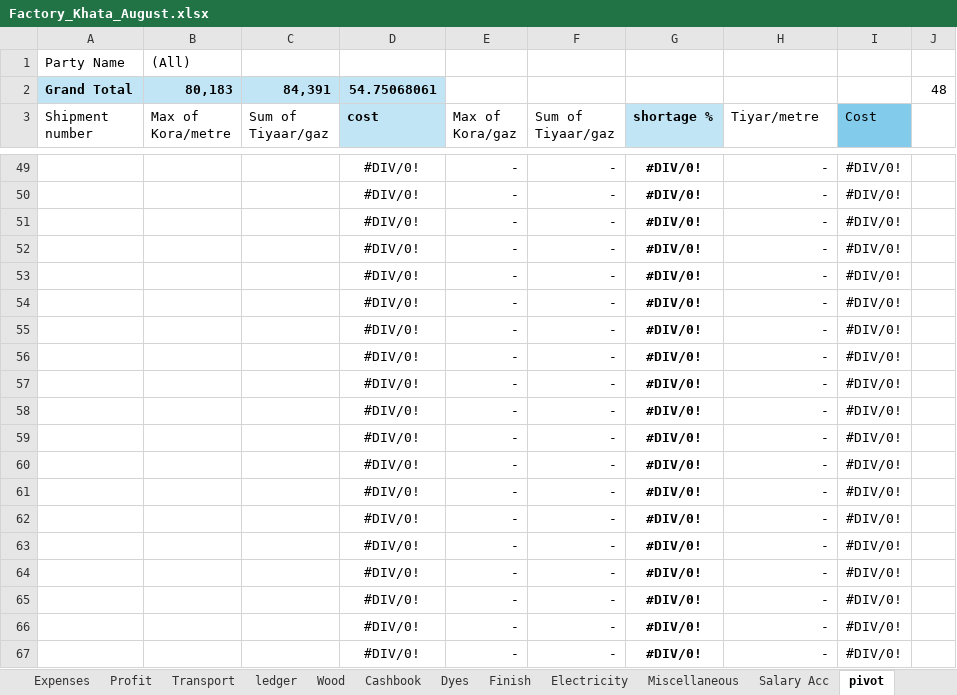
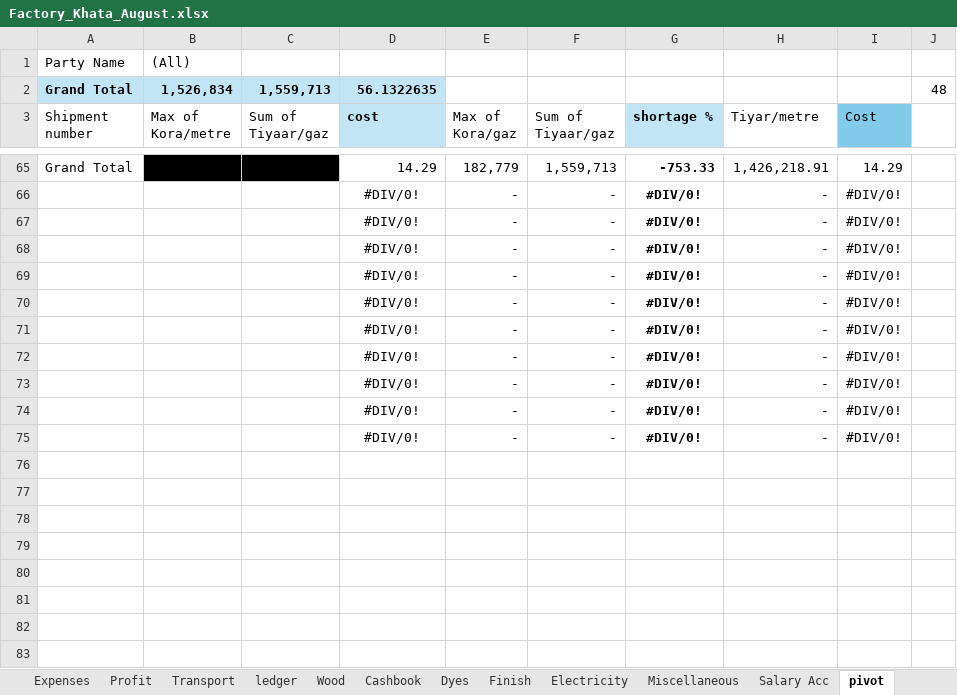
Before and after one commit to omerrazzaq4/Alhamd_dyeing, an Excel workbook: Factory_Khata_August.xlsx, sheet pivot, drawn as a sheet; only a part is shown, gaps mark what is left out; the shorter side is filled out with more unchanged rows; values as stored, in another font and other column widths than the file's, no borders; charts and pictures not drawn; removed rows and columns are numbered as before the commit, all else as after; the diff covers the shown part only; the diff names each change by its address in the sheet, - before the commit and + after, or states it on an @@ line.

Commit message:
Add files via upload

```diff
--- a/Factory_Khata_August.xlsx (sheet pivot)
+++ b/Factory_Khata_August.xlsx (sheet pivot)
-B2 (Max of Kora/metre): 80,183
+B2 (Max of Kora/metre): 1,526,834
-C2 (Sum of Tiyaar/gaz): 84,391
+C2 (Sum of Tiyaar/gaz): 1,559,713
-D2 (cost): 54.75068061
+D2 (cost): 56.1322635
-row 49:  |  |  | #DIV/0! | - | - | #DIV/0! | - | #DIV/0!
-row 50:  |  |  | #DIV/0! | - | - | #DIV/0! | - | #DIV/0!
-row 51:  |  |  | #DIV/0! | - | - | #DIV/0! | - | #DIV/0!
-row 52:  |  |  | #DIV/0! | - | - | #DIV/0! | - | #DIV/0!
-row 53:  |  |  | #DIV/0! | - | - | #DIV/0! | - | #DIV/0!
-row 54:  |  |  | #DIV/0! | - | - | #DIV/0! | - | #DIV/0!
-row 55:  |  |  | #DIV/0! | - | - | #DIV/0! | - | #DIV/0!
-row 56:  |  |  | #DIV/0! | - | - | #DIV/0! | - | #DIV/0!
-row 57:  |  |  | #DIV/0! | - | - | #DIV/0! | - | #DIV/0!
-row 58:  |  |  | #DIV/0! | - | - | #DIV/0! | - | #DIV/0!
-row 59:  |  |  | #DIV/0! | - | - | #DIV/0! | - | #DIV/0!
-row 60:  |  |  | #DIV/0! | - | - | #DIV/0! | - | #DIV/0!
-row 61:  |  |  | #DIV/0! | - | - | #DIV/0! | - | #DIV/0!
-row 62:  |  |  | #DIV/0! | - | - | #DIV/0! | - | #DIV/0!
-row 63:  |  |  | #DIV/0! | - | - | #DIV/0! | - | #DIV/0!
-row 64:  |  |  | #DIV/0! | - | - | #DIV/0! | - | #DIV/0!
-row 65:  |  |  | #DIV/0! | - | - | #DIV/0! | - | #DIV/0!
+row 65: Grand Total | 167,135 | 1,559,713 | 14.29 | 182,779 | 1,559,713 | -753.33 | 1,426,218.91 | 14.29
```
Also changed, not shown: 60 added rows and 44 removed rows elsewhere in this sheet, sheet ledger, sheet Profit, sheet Expenses, sheet Electricity, formulas that keep their value, hidden cells, charts or pictures.
